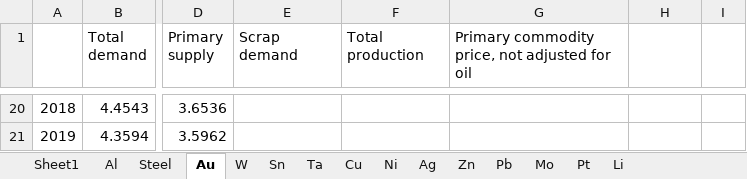
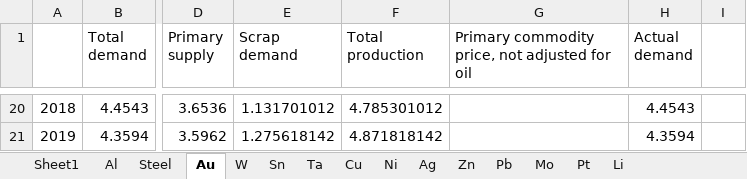
Before and after one commit to johnryt/GLOMBO, an Excel workbook: data/case study data.xlsx, sheet Au, drawn as a sheet; only a part is shown, gaps mark what is left out; values as stored, in another font and other column widths than the file's, no borders; the diff covers the shown part only; the diff names each change by its address in the sheet, - before the commit and + after, or states it on an @@ line.

```diff
--- a/data/case study data.xlsx (sheet Au)
+++ b/data/case study data.xlsx (sheet Au)
-H1: (empty)
+H1: Actual demand
-E20 (Scrap demand): (empty)
+E20 (Scrap demand): 1.131701012
-F20 (Total production): (empty)
+F20 (Total production): 4.785301012
-H20 (Actual demand): (empty)
+H20 (Actual demand): 4.4543
-E21 (Scrap demand): (empty)
+E21 (Scrap demand): 1.275618142
-F21 (Total production): (empty)
+F21 (Total production): 4.871818142
-H21 (Actual demand): (empty)
+H21 (Actual demand): 4.3594
```
Also changed, not shown: 64 edited cells elsewhere in this sheet, sheet Sheet1, 5 other files.
